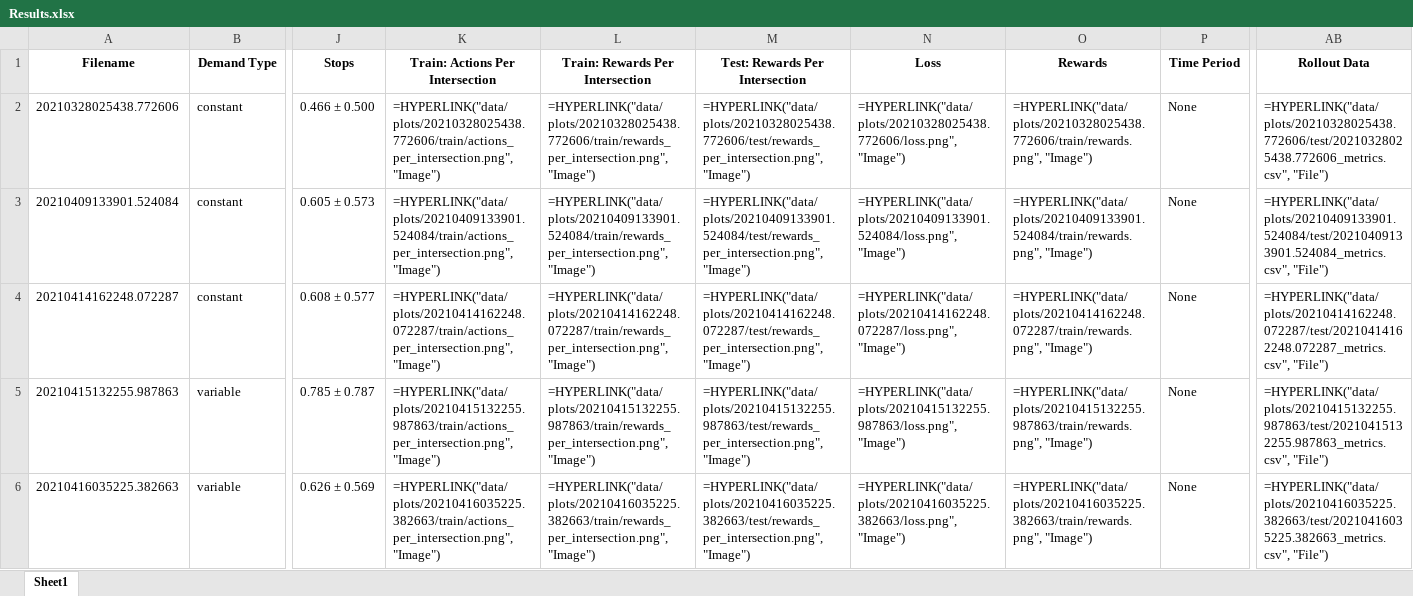
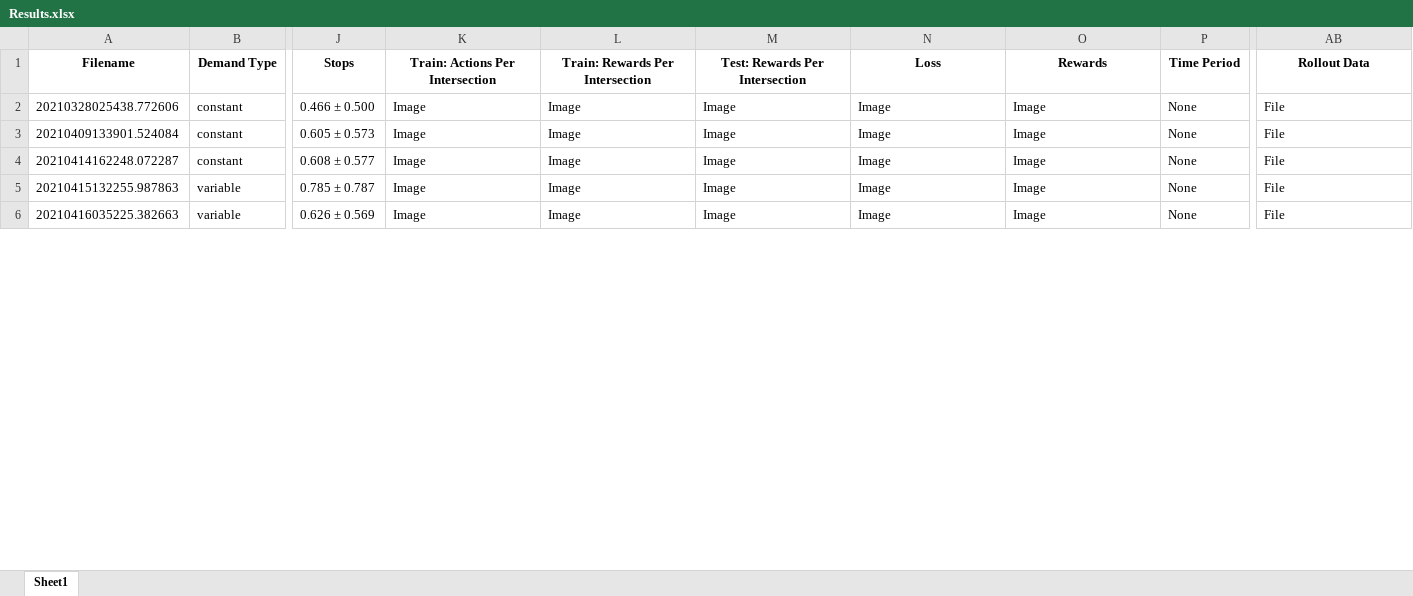
Before and after one commit to GAIPS/ILU-RL, an Excel workbook: Results.xlsx, sheet Sheet1, drawn as a sheet; only a part is shown, gaps mark what is left out; values as stored, in another font and other column widths than the file's, no borders; formulas without a stored value are shown as written; the diff covers the shown part only; the diff names each change by its address in the sheet, - before the commit and + after, or states it on an @@ line.

Commit message:
Added results

```diff
--- a/Results.xlsx (sheet Sheet1)
+++ b/Results.xlsx (sheet Sheet1)
-K2 (Train: Actions Per Intersection): =HYPERLINK("data/plots/20210328025438.772606/train/actions_per_intersection.png", "Image")
+K2 (Train: Actions Per Intersection): Image
-L2 (Train: Rewards Per Intersection): =HYPERLINK("data/plots/20210328025438.772606/train/rewards_per_intersection.png", "Image")
+L2 (Train: Rewards Per Intersection): Image
-M2 (Test: Rewards Per Intersection): =HYPERLINK("data/plots/20210328025438.772606/test/rewards_per_intersection.png", "Image")
+M2 (Test: Rewards Per Intersection): Image
-N2 (Loss): =HYPERLINK("data/plots/20210328025438.772606/loss.png", "Image")
+N2 (Loss): Image
-O2 (Rewards): =HYPERLINK("data/plots/20210328025438.772606/train/rewards.png", "Image")
+O2 (Rewards): Image
-AB2 (Rollout Data): =HYPERLINK("data/plots/20210328025438.772606/test/20210328025438.772606_metrics.csv", "File")
+AB2 (Rollout Data): File
-K3 (Train: Actions Per Intersection): =HYPERLINK("data/plots/20210409133901.524084/train/actions_per_intersection.png", "Image")
+K3 (Train: Actions Per Intersection): Image
-L3 (Train: Rewards Per Intersection): =HYPERLINK("data/plots/20210409133901.524084/train/rewards_per_intersection.png", "Image")
+L3 (Train: Rewards Per Intersection): Image
-M3 (Test: Rewards Per Intersection): =HYPERLINK("data/plots/20210409133901.524084/test/rewards_per_intersection.png", "Image")
+M3 (Test: Rewards Per Intersection): Image
-N3 (Loss): =HYPERLINK("data/plots/20210409133901.524084/loss.png", "Image")
+N3 (Loss): Image
-O3 (Rewards): =HYPERLINK("data/plots/20210409133901.524084/train/rewards.png", "Image")
+O3 (Rewards): Image
-AB3 (Rollout Data): =HYPERLINK("data/plots/20210409133901.524084/test/20210409133901.524084_metrics.csv", "File")
+AB3 (Rollout Data): File
-K4 (Train: Actions Per Intersection): =HYPERLINK("data/plots/20210414162248.072287/train/actions_per_intersection.png", "Image")
+K4 (Train: Actions Per Intersection): Image
-L4 (Train: Rewards Per Intersection): =HYPERLINK("data/plots/20210414162248.072287/train/rewards_per_intersection.png", "Image")
+L4 (Train: Rewards Per Intersection): Image
-M4 (Test: Rewards Per Intersection): =HYPERLINK("data/plots/20210414162248.072287/test/rewards_per_intersection.png", "Image")
+M4 (Test: Rewards Per Intersection): Image
-N4 (Loss): =HYPERLINK("data/plots/20210414162248.072287/loss.png", "Image")
+N4 (Loss): Image
-O4 (Rewards): =HYPERLINK("data/plots/20210414162248.072287/train/rewards.png", "Image")
+O4 (Rewards): Image
-AB4 (Rollout Data): =HYPERLINK("data/plots/20210414162248.072287/test/20210414162248.072287_metrics.csv", "File")
+AB4 (Rollout Data): File
-K5 (Train: Actions Per Intersection): =HYPERLINK("data/plots/20210415132255.987863/train/actions_per_intersection.png", "Image")
+K5 (Train: Actions Per Intersection): Image
-L5 (Train: Rewards Per Intersection): =HYPERLINK("data/plots/20210415132255.987863/train/rewards_per_intersection.png", "Image")
+L5 (Train: Rewards Per Intersection): Image
-M5 (Test: Rewards Per Intersection): =HYPERLINK("data/plots/20210415132255.987863/test/rewards_per_intersection.png", "Image")
+M5 (Test: Rewards Per Intersection): Image
-N5 (Loss): =HYPERLINK("data/plots/20210415132255.987863/loss.png", "Image")
+N5 (Loss): Image
-O5 (Rewards): =HYPERLINK("data/plots/20210415132255.987863/train/rewards.png", "Image")
+O5 (Rewards): Image
-AB5 (Rollout Data): =HYPERLINK("data/plots/20210415132255.987863/test/20210415132255.987863_metrics.csv", "File")
+AB5 (Rollout Data): File
-K6 (Train: Actions Per Intersection): =HYPERLINK("data/plots/20210416035225.382663/train/actions_per_intersection.png", "Image")
+K6 (Train: Actions Per Intersection): Image
-L6 (Train: Rewards Per Intersection): =HYPERLINK("data/plots/20210416035225.382663/train/rewards_per_intersection.png", "Image")
+L6 (Train: Rewards Per Intersection): Image
-M6 (Test: Rewards Per Intersection): =HYPERLINK("data/plots/20210416035225.382663/test/rewards_per_intersection.png", "Image")
+M6 (Test: Rewards Per Intersection): Image
-N6 (Loss): =HYPERLINK("data/plots/20210416035225.382663/loss.png", "Image")
+N6 (Loss): Image
-O6 (Rewards): =HYPERLINK("data/plots/20210416035225.382663/train/rewards.png", "Image")
+O6 (Rewards): Image
-AB6 (Rollout Data): =HYPERLINK("data/plots/20210416035225.382663/test/20210416035225.382663_metrics.csv", "File")
+AB6 (Rollout Data): File
```
Also changed, not shown: 96 edited cells elsewhere in this sheet, 1 other file.
